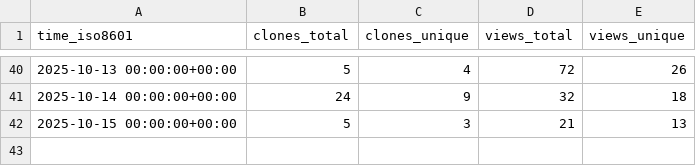
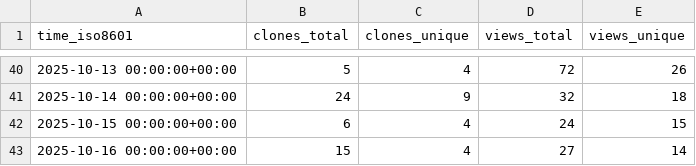
Before and after one commit to habahabai/mailstorm, a CSV file: habahabai/mailstorm/ghrs-data/views_clones_aggregate.csv, drawn as a sheet; only a part is shown, gaps mark what is left out.

```diff
--- a/habahabai/mailstorm/ghrs-data/views_clones_aggregate.csv
+++ b/habahabai/mailstorm/ghrs-data/views_clones_aggregate.csv
@@ -41,2 +41,3 @@ time_iso8601,clones_total,clones_unique,views_total,views_unique
 2025-10-14 00:00:00+00:00,24,9,32,18
-2025-10-15 00:00:00+00:00,5,3,21,13
+2025-10-15 00:00:00+00:00,6,4,24,15
+2025-10-16 00:00:00+00:00,15,4,27,14
```
Also changed, not shown: 1 other file.
